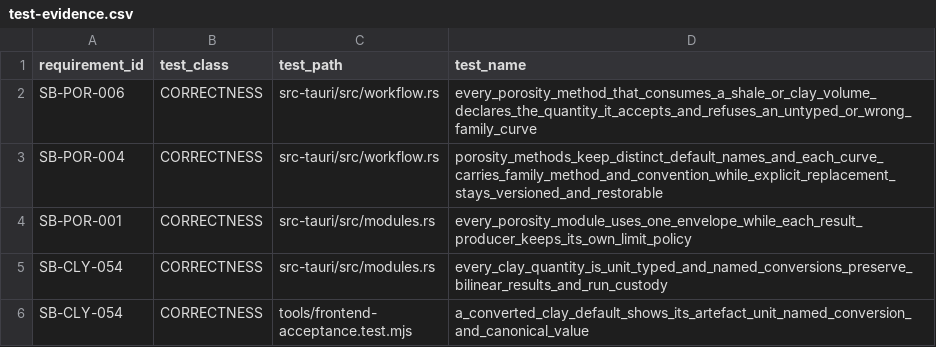
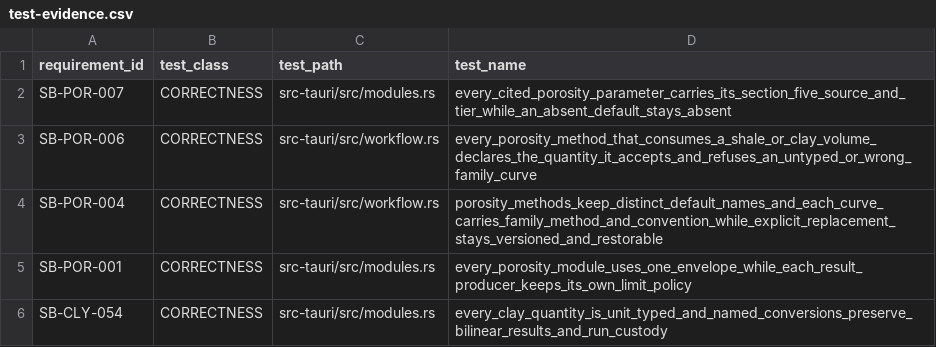
Before and after one commit to jauharst/SandiBumi, a CSV file: docs/takeover/test-evidence.csv, drawn as a sheet; only a part is shown; the shorter side is filled out with more unchanged rows.

```diff
--- a/docs/takeover/test-evidence.csv
+++ b/docs/takeover/test-evidence.csv
@@ -1,2 +1,3 @@
 "requirement_id","test_class","test_path","test_name"
+"SB-POR-007","CORRECTNESS","src-tauri/src/modules.rs","every_cited_porosity_parameter_carries_its_section_five_source_and_tier_while_an_absent_default_stays_absent"
 "SB-POR-006","CORRECTNESS","src-tauri/src/workflow.rs","every_porosity_method_that_consumes_a_shale_or_clay_volume_declares_the_quantity_it_accepts_and_refuses_an_untyped_or_wrong_family_curve"
```
Also changed, not shown: docs/takeover/requirements.csv, 9 other files.
